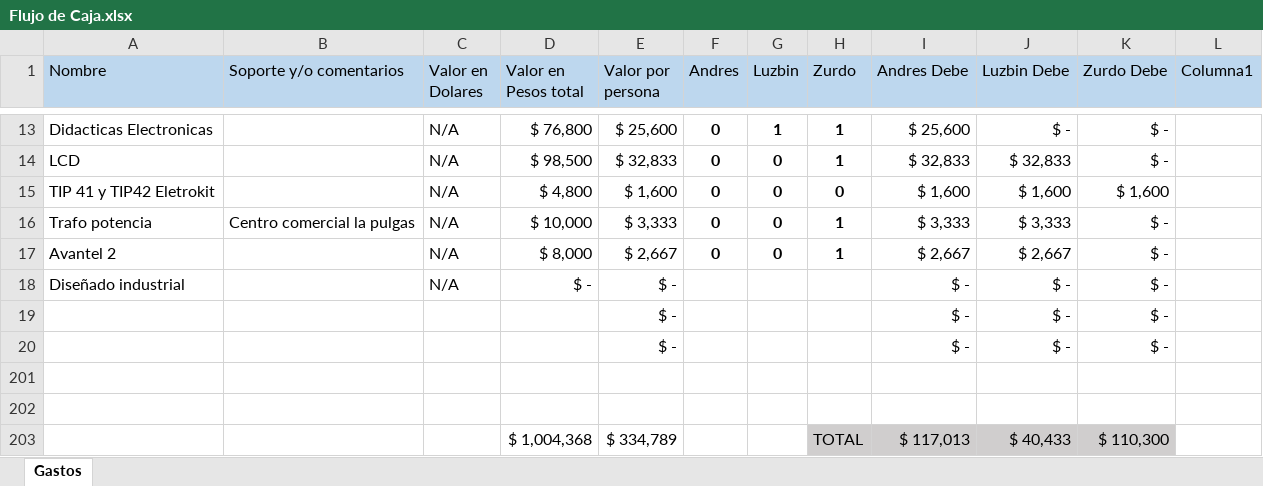
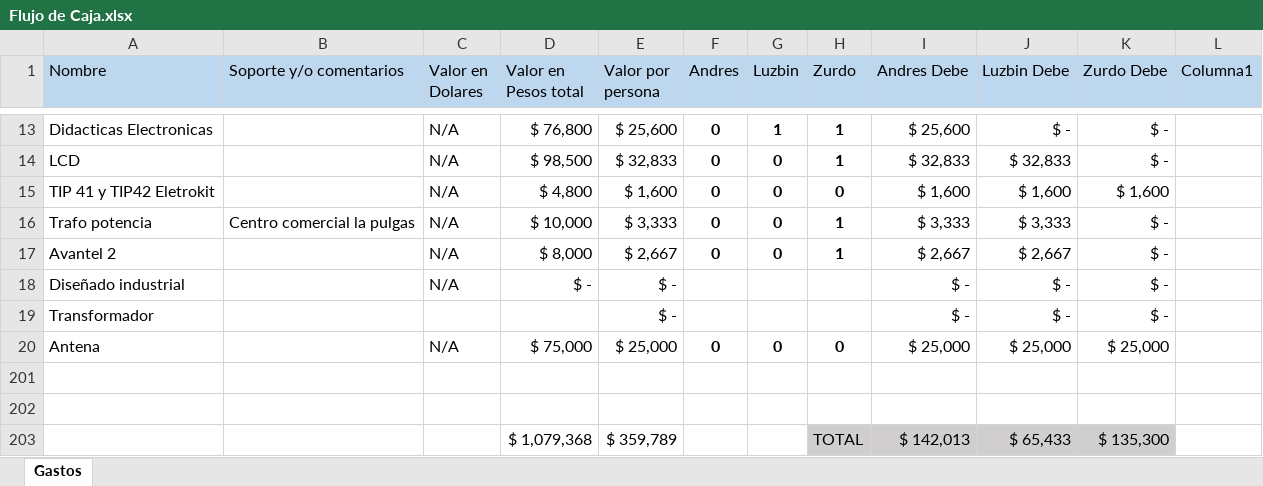
Before and after one commit to LorDPaxO/Gestion-Del-Proyecto, an Excel workbook: Flujo de Caja.xlsx, sheet Gastos, drawn as a sheet; only a part is shown, gaps mark what is left out; values as stored, in another font and other column widths than the file's, no borders; conditional formats and table styles not drawn; removed rows and columns are numbered as before the commit, all else as after; the diff names each change by its address in the sheet, - before the commit and + after, or states it on an @@ line.

```diff
--- a/Flujo de Caja.xlsx (sheet Gastos)
+++ b/Flujo de Caja.xlsx (sheet Gastos)
-A19 (Nombre): (empty)
+A19 (Nombre): Transformador
-row 20:  |  |  |  | $ - |  |  |  | $ - | $ - | $ -
+row 20: Antena |  | N/A | $ 75,000 | $ 25,000 | 0 | 0 | 0 | $ 25,000 | $ 25,000 | $ 25,000
-row 203:  |  |  | $ 1,004,368 | $ 334,789 |  |  | TOTAL | $ 117,013 | $ 40,433 | $ 110,300
+row 203:  |  |  | $ 1,079,368 | $ 359,789 |  |  | TOTAL | $ 142,013 | $ 65,433 | $ 135,300
```
Also changed, not shown: 2 other files.
